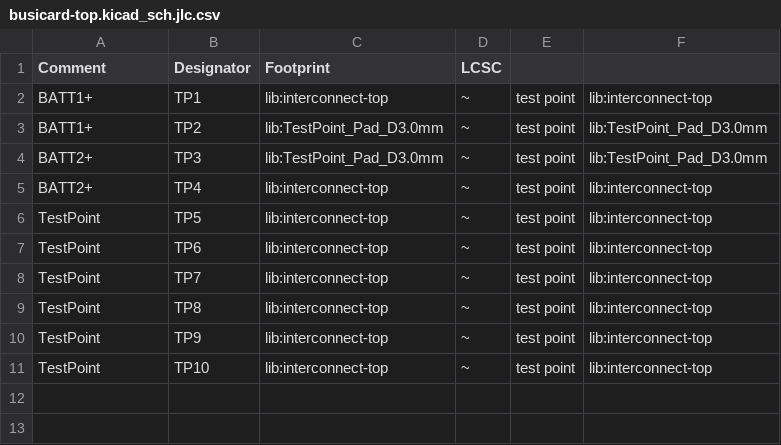
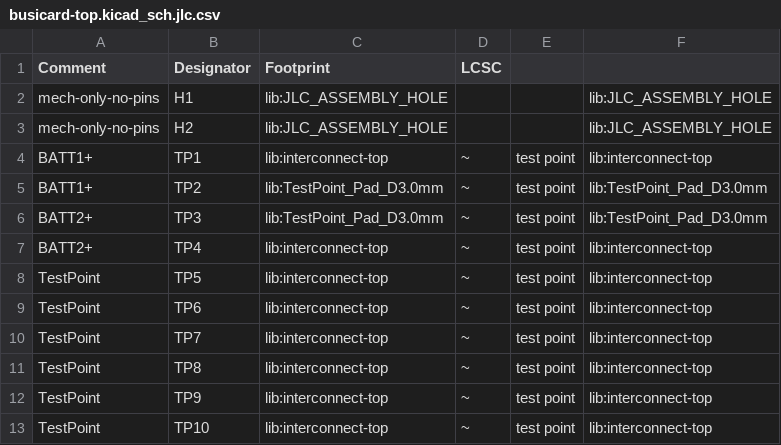
Before and after one commit to TomKeddie/prj-busicard, a CSV file: busicard-top/busicard-top.kicad_sch.jlc.csv, drawn as a sheet.

```diff
--- a/busicard-top/busicard-top.kicad_sch.jlc.csv
+++ b/busicard-top/busicard-top.kicad_sch.jlc.csv
@@ -1,2 +1,4 @@
 "Comment","Designator","Footprint","LCSC"
+"mech-only-no-pins","H1","lib:JLC_ASSEMBLY_HOLE","","","lib:JLC_ASSEMBLY_HOLE"
+"mech-only-no-pins","H2","lib:JLC_ASSEMBLY_HOLE","","","lib:JLC_ASSEMBLY_HOLE"
 "BATT1+","TP1","lib:interconnect-top","~","test point","lib:interconnect-top"
```
Also changed, not shown: busicard-top/gerbers/busicard-top.kicad_pcb.pos.jlc.csv, busicard-top/gerbers/busicard-top.kicad_pcb.top.pos.csv, 50 other files.
